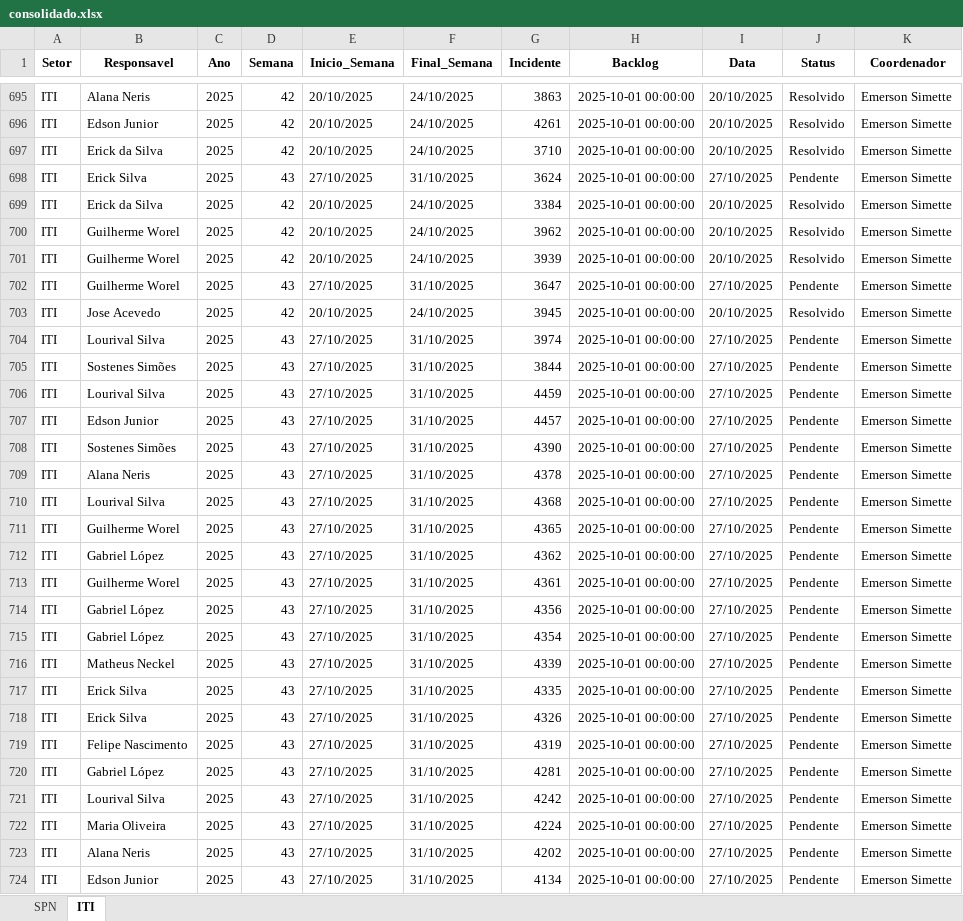
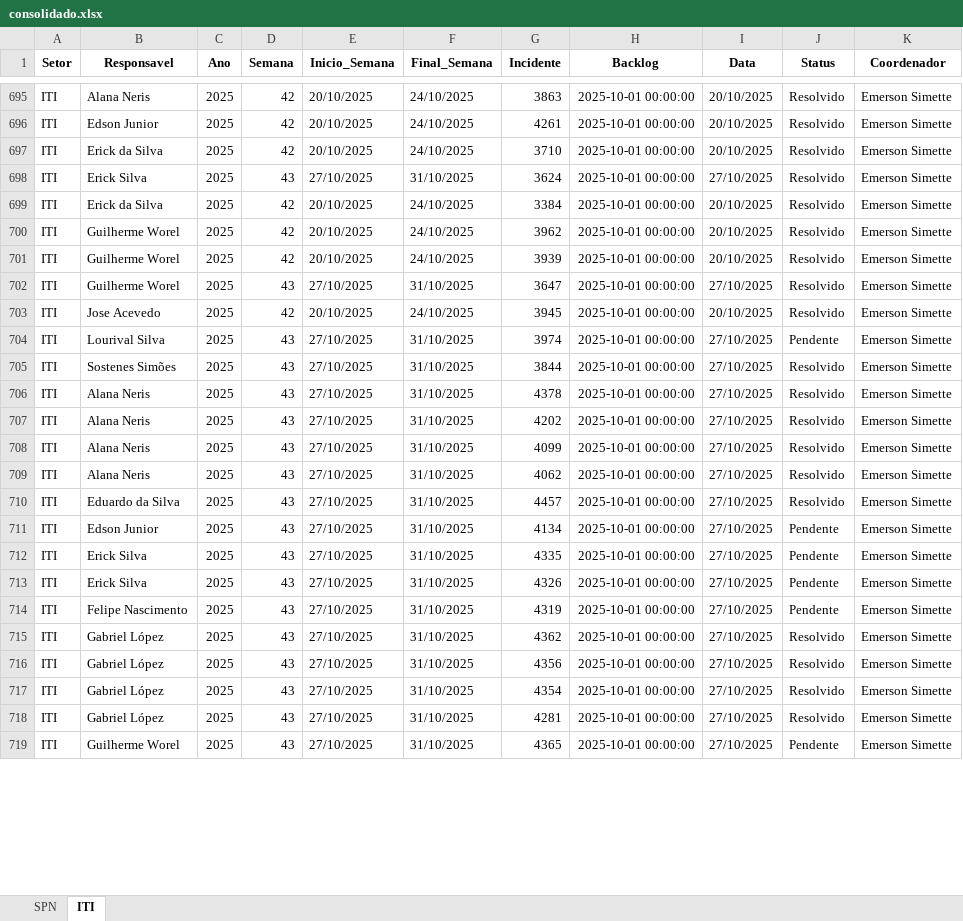
Before and after one commit to GeekFrancisco/Franciscodatais, an Excel workbook: Base/consolidado.xlsx, sheet ITI, drawn as a sheet; only a part is shown, gaps mark what is left out; values as stored, in another font and other column widths than the file's, no borders; removed rows and columns are numbered as before the commit, all else as after; the diff covers the shown part only; the diff names each change by its address in the sheet, - before the commit and + after, or states it on an @@ line.

```diff
--- a/Base/consolidado.xlsx (sheet ITI)
+++ b/Base/consolidado.xlsx (sheet ITI)
-J698 (Status): Pendente
+J698 (Status): Resolvido
-J702 (Status): Pendente
+J702 (Status): Resolvido
-J705 (Status): Pendente
+J705 (Status): Resolvido
-row 706: ITI | Lourival Silva | 2025 | 43 | 27/10/2025 | 31/10/2025 | 4459 | 2025-10-01 00:00:00 | 27/10/2025 | Pendente | Emerson Simette
-row 707: ITI | Edson Junior | 2025 | 43 | 27/10/2025 | 31/10/2025 | 4457 | 2025-10-01 00:00:00 | 27/10/2025 | Pendente | Emerson Simette
-row 708: ITI | Sostenes Simões | 2025 | 43 | 27/10/2025 | 31/10/2025 | 4390 | 2025-10-01 00:00:00 | 27/10/2025 | Pendente | Emerson Simette
-J706:J707 (Status): Pendente
+J706:J707 (Status): Resolvido
-B707 (Responsavel): Lourival Silva
+B707 (Responsavel): Alana Neris
-G707 (Incidente): 4368
+G707 (Incidente): 4202
-row 711: ITI | Guilherme Worel | 2025 | 43 | 27/10/2025 | 31/10/2025 | 4365 | 2025-10-01 00:00:00 | 27/10/2025 | Pendente | Emerson Simette
-B708 (Responsavel): Gabriel López
+B708 (Responsavel): Alana Neris
-G708 (Incidente): 4362
+G708 (Incidente): 4099
-J708 (Status): Pendente
+J708 (Status): Resolvido
-row 713: ITI | Guilherme Worel | 2025 | 43 | 27/10/2025 | 31/10/2025 | 4361 | 2025-10-01 00:00:00 | 27/10/2025 | Pendente | Emerson Simette
-B709 (Responsavel): Gabriel López
+B709 (Responsavel): Alana Neris
-G709 (Incidente): 4356
+G709 (Incidente): 4062
-J709:J710 (Status): Pendente
+J709:J710 (Status): Resolvido
-B710 (Responsavel): Gabriel López
+B710 (Responsavel): Eduardo da Silva
-G710 (Incidente): 4354
+G710 (Incidente): 4457
-B711 (Responsavel): Matheus Neckel
+B711 (Responsavel): Edson Junior
-G711 (Incidente): 4339
+G711 (Incidente): 4134
-G715 (Incidente): 4281
+G715 (Incidente): 4362
-J715:J717 (Status): Pendente
+J715:J717 (Status): Resolvido
-B716 (Responsavel): Lourival Silva
+B716 (Responsavel): Gabriel López
-G716 (Incidente): 4242
+G716 (Incidente): 4356
-B717 (Responsavel): Maria Oliveira
+B717 (Responsavel): Gabriel López
-G717 (Incidente): 4224
+G717 (Incidente): 4354
+row 718: ITI | Gabriel López | 2025 | 43 | 27/10/2025 | 31/10/2025 | 4281 | 2025-10-01 00:00:00 | 27/10/2025 | Resolvido | Emerson Simette
-B719 (Responsavel): Alana Neris
+B719 (Responsavel): Guilherme Worel
-G719 (Incidente): 4202
+G719 (Incidente): 4365
-row 724: ITI | Edson Junior | 2025 | 43 | 27/10/2025 | 31/10/2025 | 4134 | 2025-10-01 00:00:00 | 27/10/2025 | Pendente | Emerson Simette
```
Also changed, not shown: 5 added rows and 5 edited cells elsewhere in this sheet, sheet SPN, Base/Backlog_43.xlsx, 4 other files.
